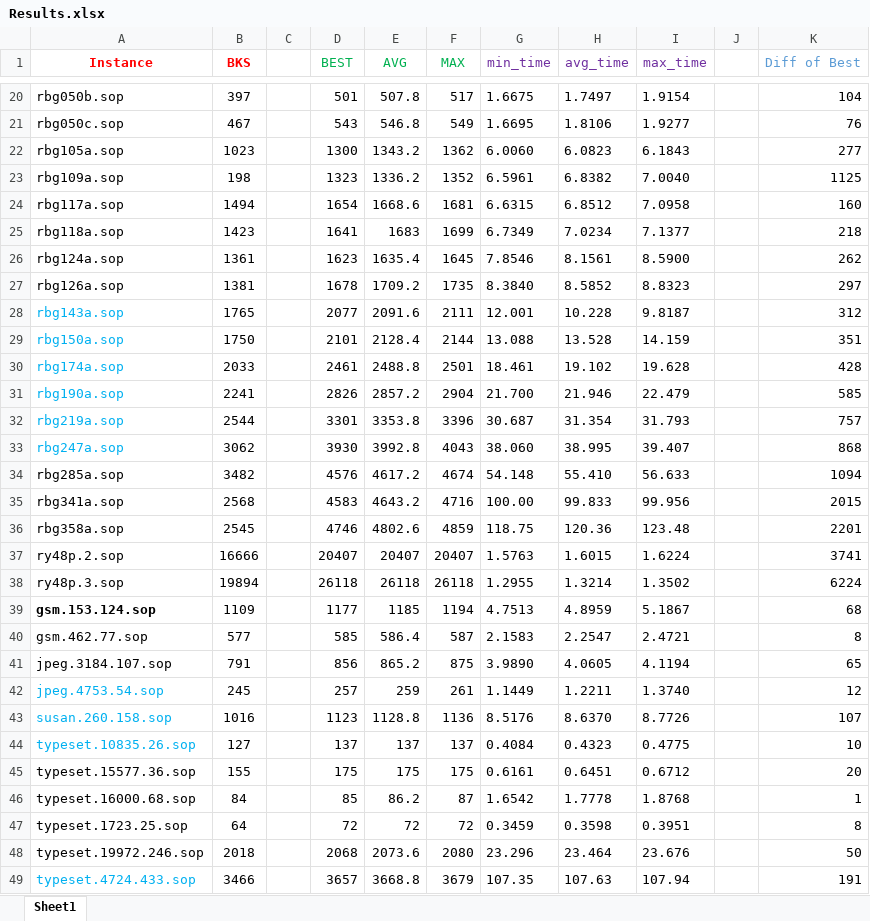
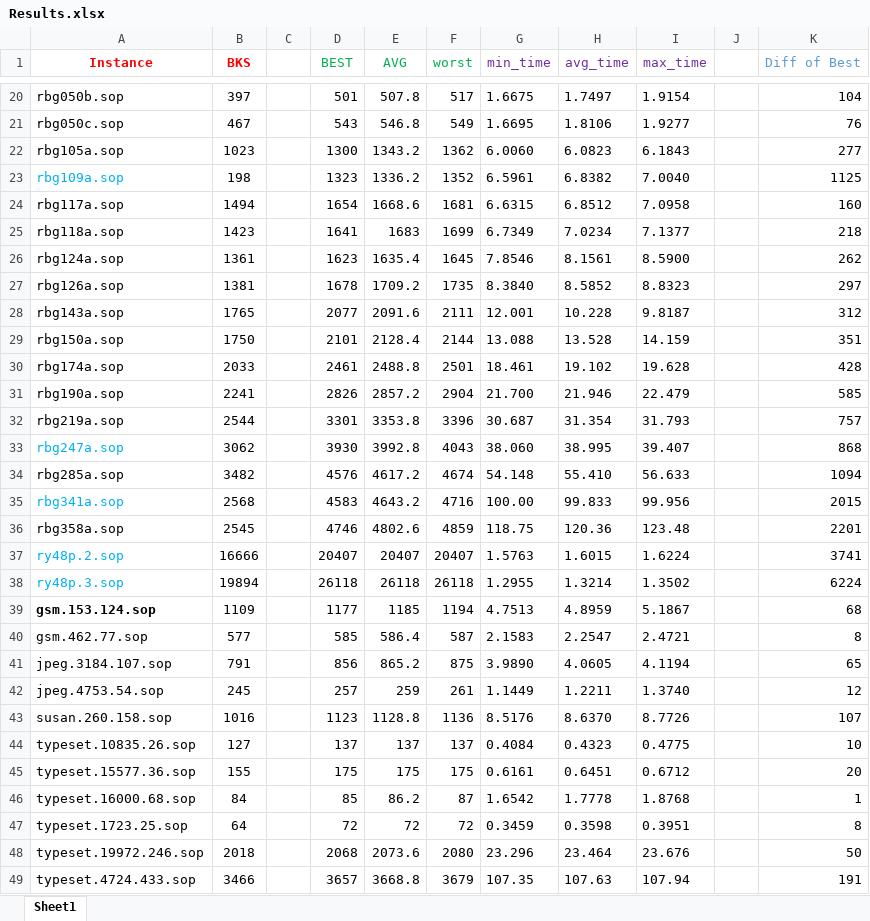
Before and after one commit to salehafzoon/Advanced_Algorithms, an Excel workbook: hw2_GRASP/Results.xlsx, sheet Sheet1, drawn as a sheet; only a part is shown, gaps mark what is left out; values as stored, in another font and other column widths than the file's, no borders; the diff covers the shown part only; the diff names each change by its address in the sheet, - before the commit and + after, or states it on an @@ line.

```diff
--- a/hw2_GRASP/Results.xlsx (sheet Sheet1)
+++ b/hw2_GRASP/Results.xlsx (sheet Sheet1)
-F1: MAX
+F1: worst
-A23 text colour: black
+A23 text colour: #00B0F0
-A28:A32 text colour: #00B0F0
+A28:A32 text colour: black
-A35 text colour: black
+A35 text colour: #00B0F0
-A37:A38 text colour: black
+A37:A38 text colour: #00B0F0
-A42:A44 text colour: #00B0F0
+A42:A44 text colour: black
-A49 text colour: #00B0F0
+A49 text colour: black
```
Also changed, not shown: 2 added rows, 29 edited cells and cell formats elsewhere in this sheet, hw1_Simulated Annealing/simulResults.xlsx, 10 other files.
